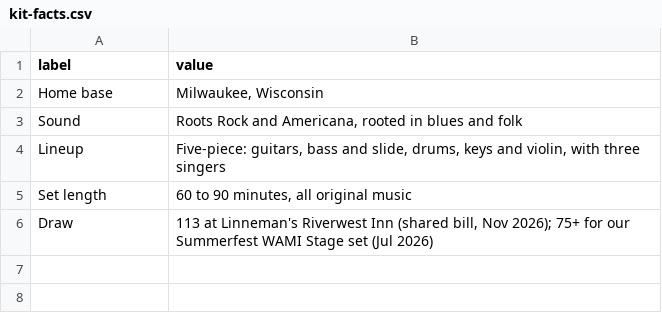
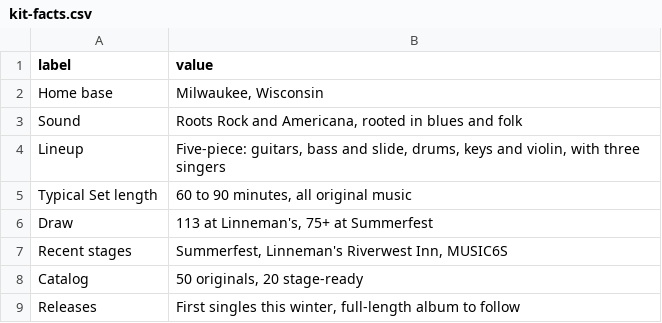
Before and after one commit to lostbraveband/lostbrave-site, a CSV file: content/kit-facts.csv, drawn as a sheet.

Commit message:
Update kit-facts.csv

```diff
--- a/content/kit-facts.csv
+++ b/content/kit-facts.csv
@@ -4,3 +4,6 @@ Sound,"Roots Rock and Americana, rooted in blues and folk"
 Lineup,"Five-piece: guitars, bass and slide, drums, keys and violin, with three singers"
-Set length,"60 to 90 minutes, all original music"
-Draw,"113 at Linneman's Riverwest Inn (shared bill, Nov 2026); 75+ for our Summerfest WAMI Stage set (Jul 2026)"
+Typical Set length,"60 to 90 minutes, all original music"
+Draw,"113 at Linneman's, 75+ at Summerfest"
+Recent stages,"Summerfest, Linneman's Riverwest Inn, MUSIC6S"
+Catalog,"50 originals, 20 stage-ready"
+Releases,"First singles this winter, full-length album to follow"
```
